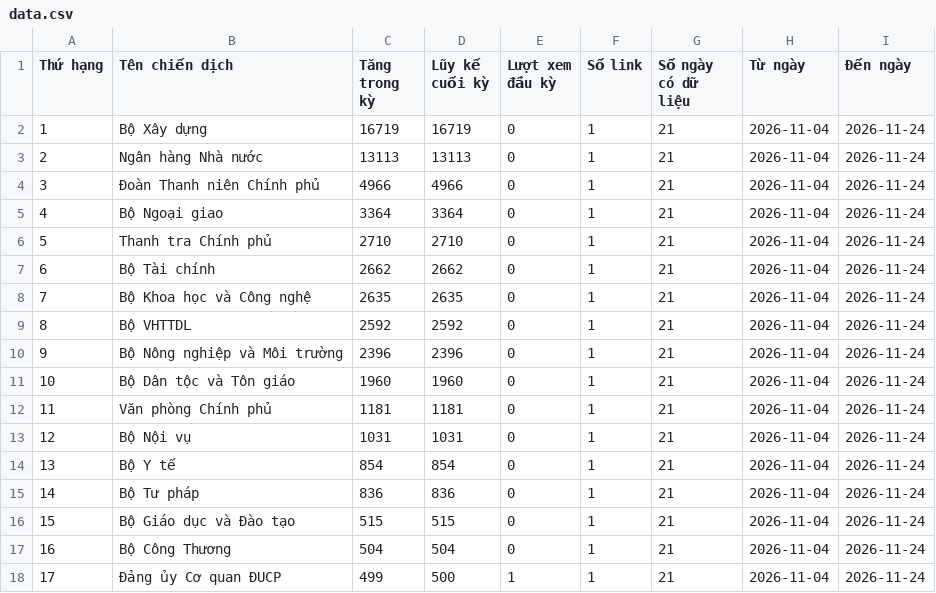
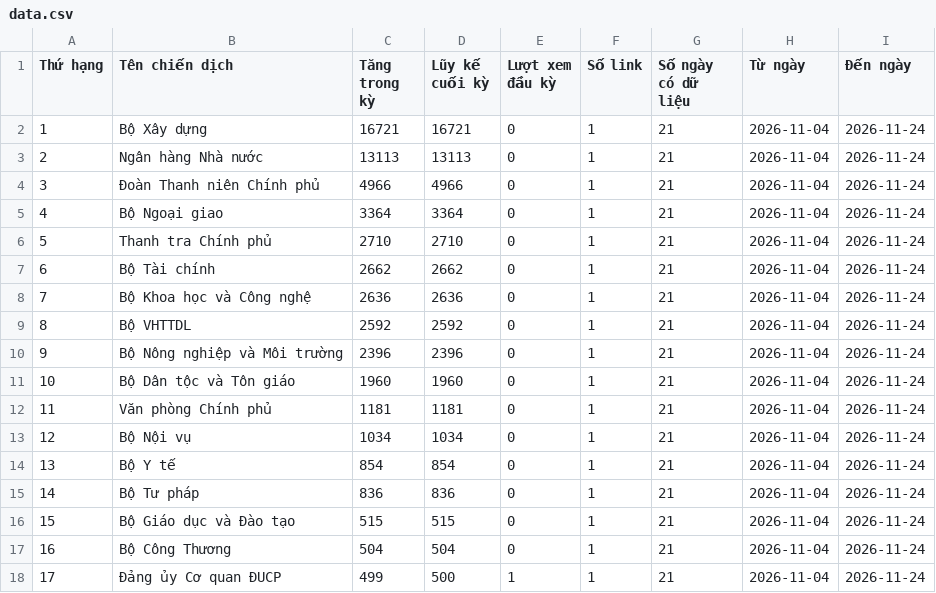
Before and after one commit to phuonglinh-ai/truyenthongchinhphu, a CSV file: data.csv, drawn as a sheet.

Commit message:
Update data 2026-11-24 22:15

```diff
--- a/data.csv
+++ b/data.csv
@@ -1,3 +1,3 @@
 Thứ hạng,Tên chiến dịch,Tăng trong kỳ,Lũy kế cuối kỳ,Lượt xem đầu kỳ,Số link,Số ngày có dữ liệu,Từ ngày,Đến ngày
-1,Bộ Xây dựng,16719,16719,0,1,21,2026-11-04,2026-11-24
+1,Bộ Xây dựng,16721,16721,0,1,21,2026-11-04,2026-11-24
 2,Ngân hàng Nhà nước,13113,13113,0,1,21,2026-11-04,2026-11-24
@@ -7,3 +7,3 @@
 6,Bộ Tài chính,2662,2662,0,1,21,2026-11-04,2026-11-24
-7,Bộ Khoa học và Công nghệ,2635,2635,0,1,21,2026-11-04,2026-11-24
+7,Bộ Khoa học và Công nghệ,2636,2636,0,1,21,2026-11-04,2026-11-24
 8,Bộ VHTTDL,2592,2592,0,1,21,2026-11-04,2026-11-24
@@ -12,3 +12,3 @@
 11,Văn phòng Chính phủ,1181,1181,0,1,21,2026-11-04,2026-11-24
-12,Bộ Nội vụ,1031,1031,0,1,21,2026-11-04,2026-11-24
+12,Bộ Nội vụ,1034,1034,0,1,21,2026-11-04,2026-11-24
 13,Bộ Y tế,854,854,0,1,21,2026-11-04,2026-11-24
```
